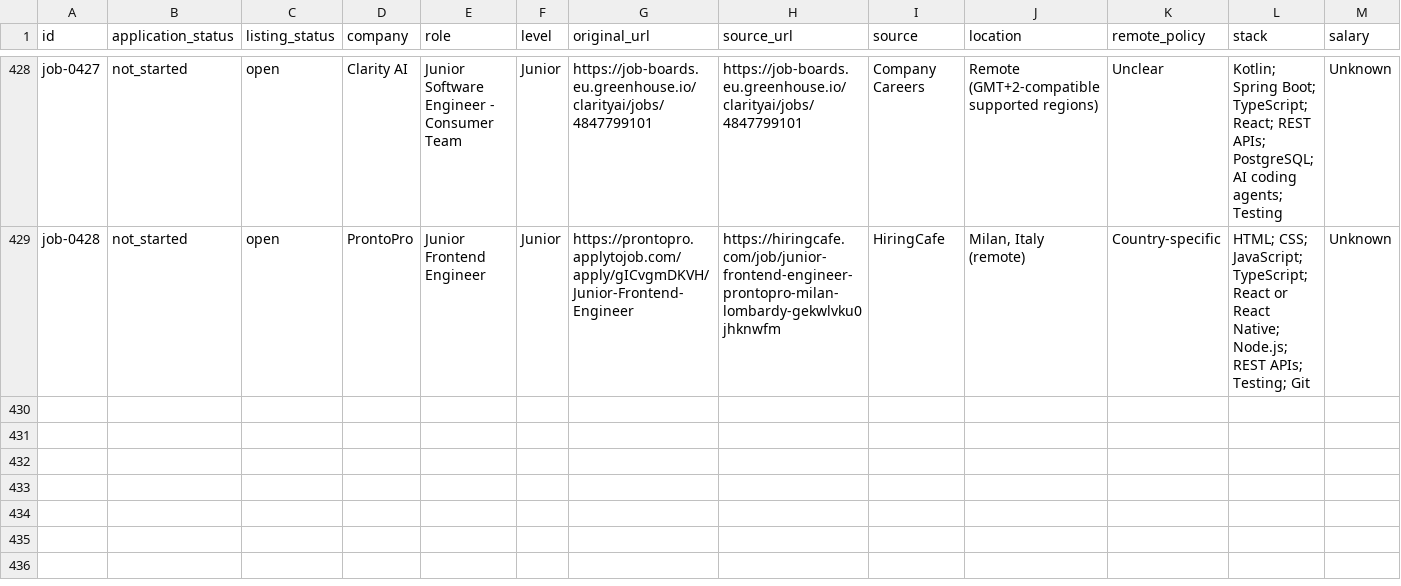
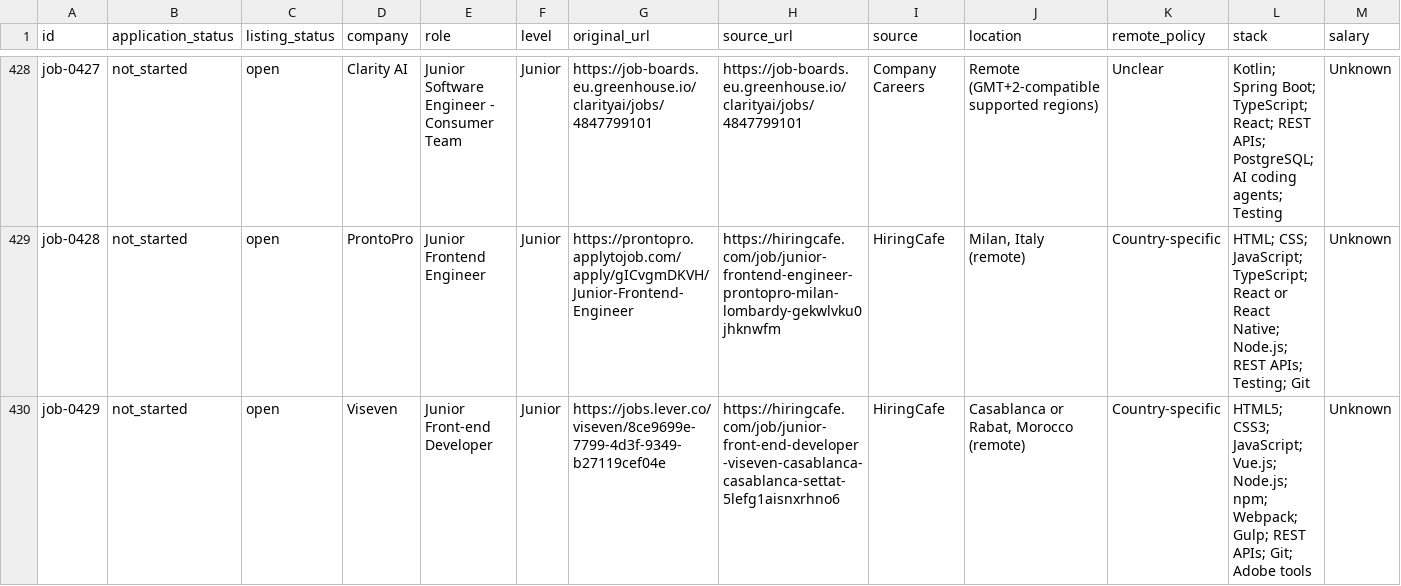
Before and after one commit to stupidkubik/job-searcher, a CSV file: data/jobs.csv, drawn as a sheet; only a part is shown, gaps mark what is left out; rows hold the shown columns only; the diff names each change by its address in the sheet, - before the commit and + after, or states it on an @@ line.

```diff
--- a/data/jobs.csv
+++ b/data/jobs.csv
+row 430: job-0429 | not_started | open | Viseven | Junior Front-end Developer | Junior | https://jobs.lever.co/viseven/8ce9699e-7799-4d3f-9349-b27119cef04e | https://hiringcafe.com/job/junior-front-end-developer-viseven-casablanca-casablanca-settat-5lefg1aisnxrhno6 | HiringCafe | Casablanca or Rabat, Morocco (remote) | Country-specific | HTML5; CSS3; JavaScript; Vue.js; Node.js; npm; Webpack; Gulp; REST APIs; Git; Adobe tools | Unknown
```
Also changed, not shown: data/index/keys.tsv, data/index/known.tsv, 3 other files.
